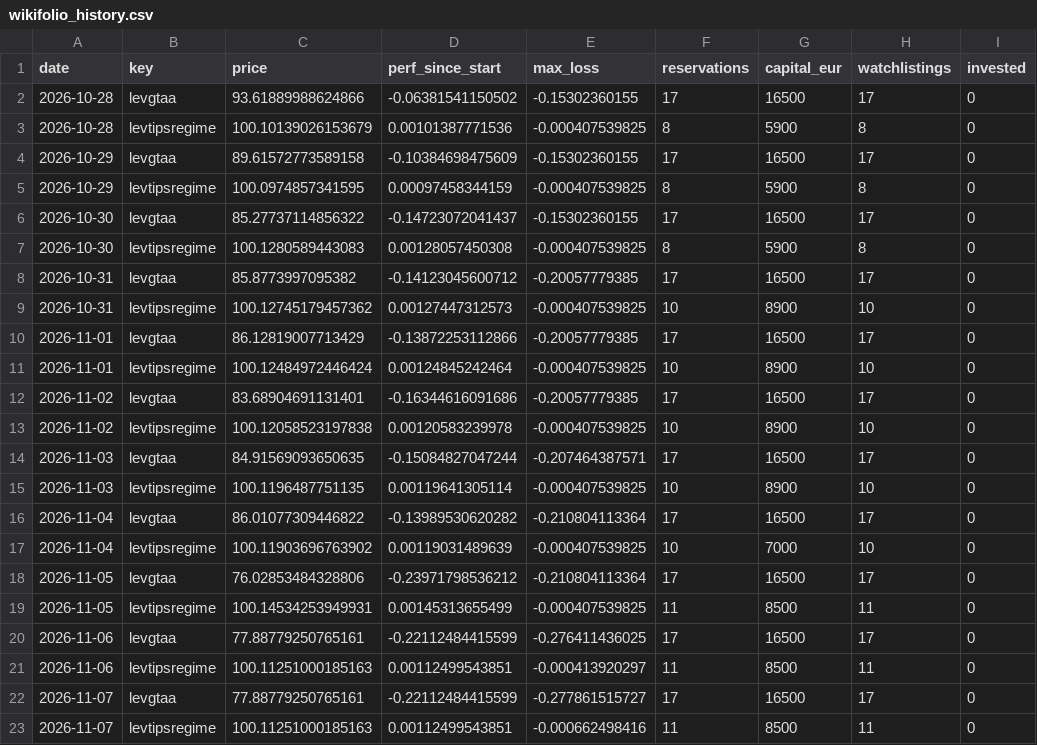
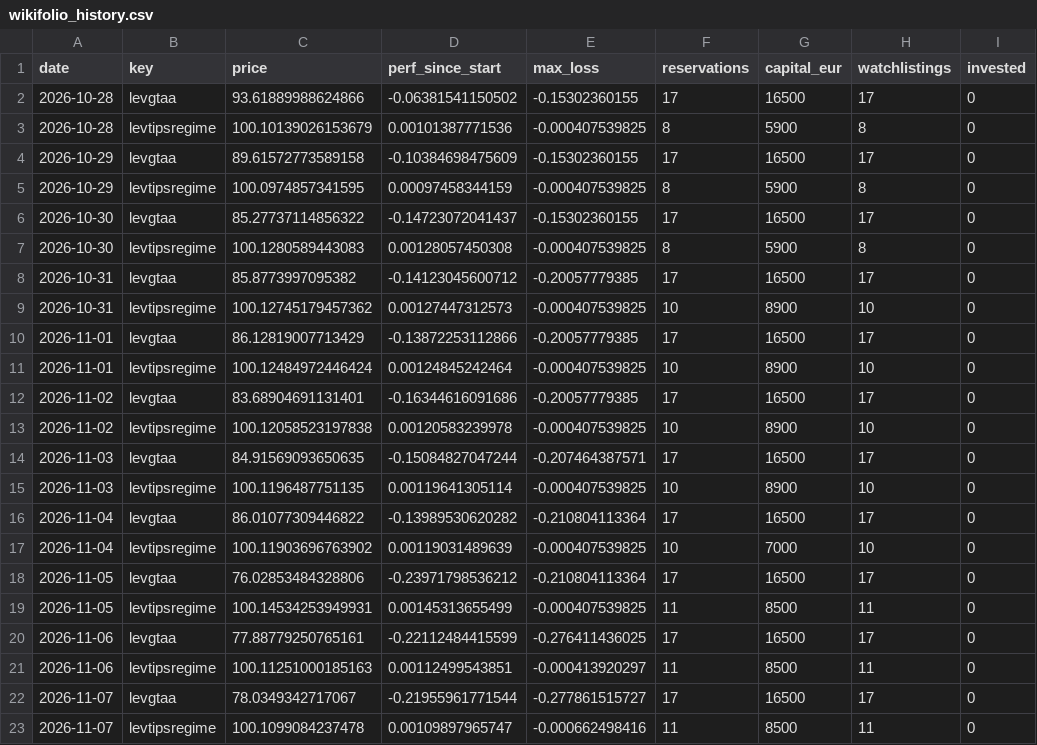
Before and after one commit to Sin3qz/Strategies-dashboard, a CSV file: data/wikifolio_history.csv, drawn as a sheet; only a part is shown; the diff names each change by its address in the sheet, - before the commit and + after, or states it on an @@ line.

```diff
--- a/data/wikifolio_history.csv
+++ b/data/wikifolio_history.csv
-C22 (price): 77.88779250765161
+C22 (price): 78.0349342717067
-D22 (perf_since_start): -0.22112484415599
+D22 (perf_since_start): -0.21955961771544
-C23 (price): 100.11251000185163
+C23 (price): 100.1099084237478
-D23 (perf_since_start): 0.00112499543851
+D23 (perf_since_start): 0.00109897965747
```
Also changed, not shown: data/daily_levtips.csv, data/equity.csv, 5 other files.
